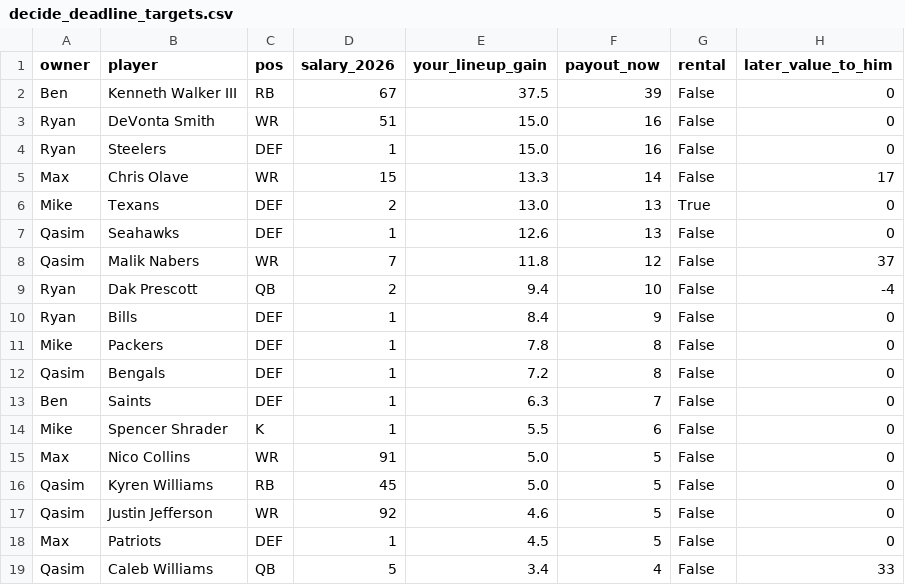
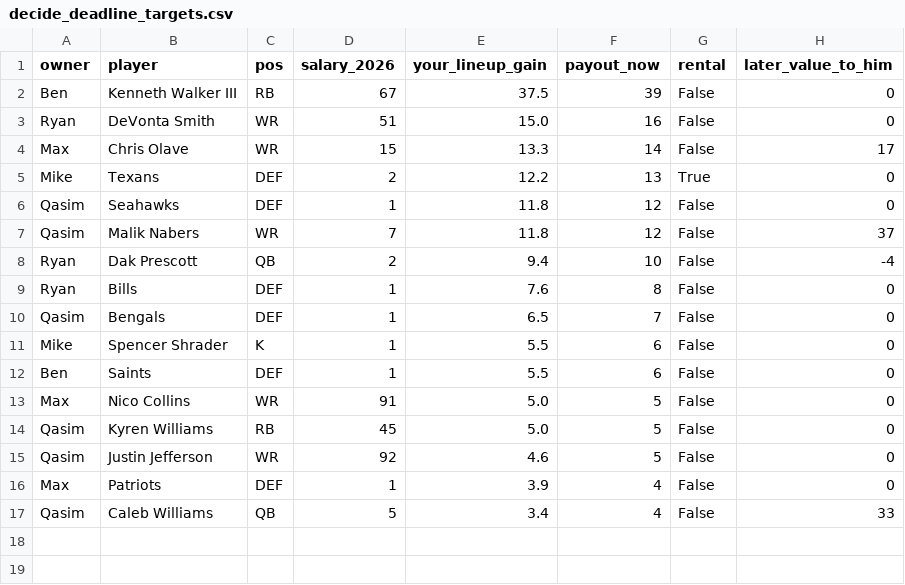
Before and after one commit to jdant19/dynasty-front-office, a CSV file: data/processed/decide_deadline_targets.csv, drawn as a sheet.

```diff
--- a/data/processed/decide_deadline_targets.csv
+++ b/data/processed/decide_deadline_targets.csv
@@ -3,13 +3,11 @@ Ben,Kenneth Walker III,RB,67,37.5,39,False,0
 Ryan,DeVonta Smith,WR,51,15.0,16,False,0
-Ryan,Steelers,DEF,1,15.0,16,False,0
 Max,Chris Olave,WR,15,13.3,14,False,17
-Mike,Texans,DEF,2,13.0,13,True,0
-Qasim,Seahawks,DEF,1,12.6,13,False,0
+Mike,Texans,DEF,2,12.2,13,True,0
+Qasim,Seahawks,DEF,1,11.8,12,False,0
 Qasim,Malik Nabers,WR,7,11.8,12,False,37
 Ryan,Dak Prescott,QB,2,9.4,10,False,-4
-Ryan,Bills,DEF,1,8.4,9,False,0
-Mike,Packers,DEF,1,7.8,8,False,0
-Qasim,Bengals,DEF,1,7.2,8,False,0
-Ben,Saints,DEF,1,6.3,7,False,0
+Ryan,Bills,DEF,1,7.6,8,False,0
+Qasim,Bengals,DEF,1,6.5,7,False,0
 Mike,Spencer Shrader,K,1,5.5,6,False,0
+Ben,Saints,DEF,1,5.5,6,False,0
 Max,Nico Collins,WR,91,5.0,5,False,0
@@ -17,3 +15,3 @@ Qasim,Kyren Williams,RB,45,5.0,5,False,0
 Qasim,Justin Jefferson,WR,92,4.6,5,False,0
-Max,Patriots,DEF,1,4.5,5,False,0
+Max,Patriots,DEF,1,3.9,4,False,0
 Qasim,Caleb Williams,QB,5,3.4,4,False,33
```
Also changed, not shown: data/processed/decide_deadline_posture.csv, data/processed/proj_ros.csv, 13 other files.
